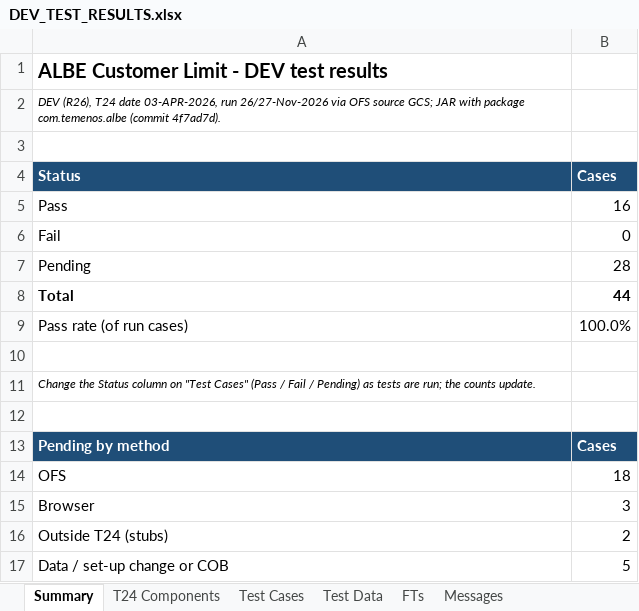
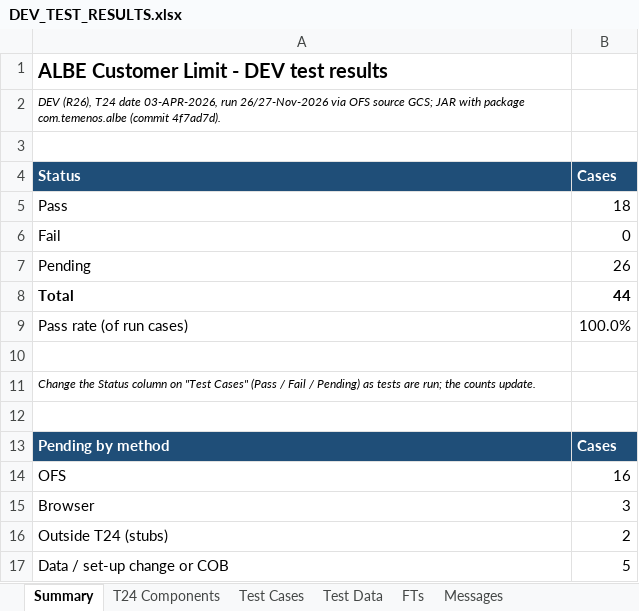
Before and after one commit to shunmugarajag/ALBECustomerLimitClaude, an Excel workbook: docs/DEV_TEST_RESULTS.xlsx, sheet Summary, drawn as a sheet; values as stored, in another font and other column widths than the file's, no borders; the diff names each change by its address in the sheet, - before the commit and + after, or states it on an @@ line.

```diff
--- a/docs/DEV_TEST_RESULTS.xlsx (sheet Summary)
+++ b/docs/DEV_TEST_RESULTS.xlsx (sheet Summary)
-B5 (Cases): 16
+B5 (Cases): 18
-B7 (Cases): 28
+B7 (Cases): 26
-B14 (Cases): 18
+B14 (Cases): 16
```
Also changed, not shown: sheet Test Cases, sheet FTs, 2 other files.
